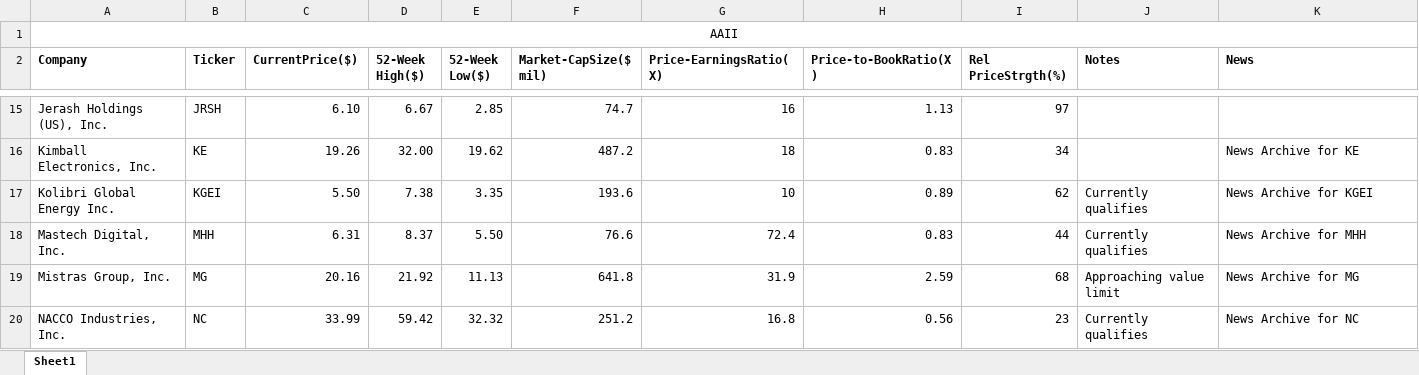
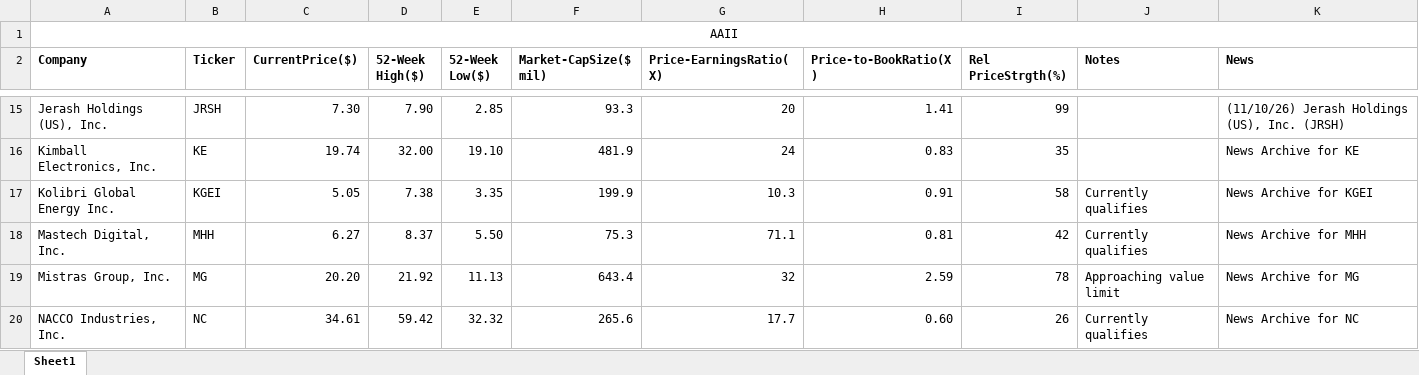
Before and after one commit to rickshilling/shadowPortfolio, an Excel workbook: AAII.xlsx, sheet Sheet1, drawn as a sheet; only a part is shown, gaps mark what is left out; values as stored, in another font and other column widths than the file's, no borders; the diff covers the shown part only; the diff names each change by its address in the sheet, - before the commit and + after, or states it on an @@ line.

```diff
--- a/AAII.xlsx (sheet Sheet1)
+++ b/AAII.xlsx (sheet Sheet1)
-C15 (CurrentPrice($)): 6.10
+C15 (CurrentPrice($)): 7.30
-D15 (52-Week High($)): 6.67
+D15 (52-Week High($)): 7.90
-F15 (Market-CapSize($ mil)): 74.7
+F15 (Market-CapSize($ mil)): 93.3
-G15 (Price-EarningsRatio(X)): 16
+G15 (Price-EarningsRatio(X)): 20
-H15 (Price-to-BookRatio(X)): 1.13
+H15 (Price-to-BookRatio(X)): 1.41
-I15 (Rel PriceStrgth(%)): 97
+I15 (Rel PriceStrgth(%)): 99
-K15 (News): (empty)
+K15 (News): (11/10/26) Jerash Holdings (US), Inc. (JRSH)
-C16 (CurrentPrice($)): 19.26
+C16 (CurrentPrice($)): 19.74
-E16 (52-Week Low($)): 19.62
+E16 (52-Week Low($)): 19.10
-F16 (Market-CapSize($ mil)): 487.2
+F16 (Market-CapSize($ mil)): 481.9
-G16 (Price-EarningsRatio(X)): 18
+G16 (Price-EarningsRatio(X)): 24
-I16 (Rel PriceStrgth(%)): 34
+I16 (Rel PriceStrgth(%)): 35
-C17 (CurrentPrice($)): 5.50
+C17 (CurrentPrice($)): 5.05
-F17 (Market-CapSize($ mil)): 193.6
+F17 (Market-CapSize($ mil)): 199.9
-G17 (Price-EarningsRatio(X)): 10
+G17 (Price-EarningsRatio(X)): 10.3
-H17 (Price-to-BookRatio(X)): 0.89
+H17 (Price-to-BookRatio(X)): 0.91
-I17 (Rel PriceStrgth(%)): 62
+I17 (Rel PriceStrgth(%)): 58
-C18 (CurrentPrice($)): 6.31
+C18 (CurrentPrice($)): 6.27
-F18 (Market-CapSize($ mil)): 76.6
+F18 (Market-CapSize($ mil)): 75.3
-G18 (Price-EarningsRatio(X)): 72.4
+G18 (Price-EarningsRatio(X)): 71.1
-H18 (Price-to-BookRatio(X)): 0.83
+H18 (Price-to-BookRatio(X)): 0.81
-I18 (Rel PriceStrgth(%)): 44
+I18 (Rel PriceStrgth(%)): 42
-C19 (CurrentPrice($)): 20.16
+C19 (CurrentPrice($)): 20.20
-F19 (Market-CapSize($ mil)): 641.8
+F19 (Market-CapSize($ mil)): 643.4
-G19 (Price-EarningsRatio(X)): 31.9
+G19 (Price-EarningsRatio(X)): 32
-I19 (Rel PriceStrgth(%)): 68
+I19 (Rel PriceStrgth(%)): 78
-C20 (CurrentPrice($)): 33.99
+C20 (CurrentPrice($)): 34.61
-F20 (Market-CapSize($ mil)): 251.2
+F20 (Market-CapSize($ mil)): 265.6
-G20 (Price-EarningsRatio(X)): 16.8
+G20 (Price-EarningsRatio(X)): 17.7
-H20 (Price-to-BookRatio(X)): 0.56
+H20 (Price-to-BookRatio(X)): 0.60
-I20 (Rel PriceStrgth(%)): 23
+I20 (Rel PriceStrgth(%)): 26
```
Also changed, not shown: 125 edited cells elsewhere in this sheet, TransactionHistory.xlsx, 1 other file.
